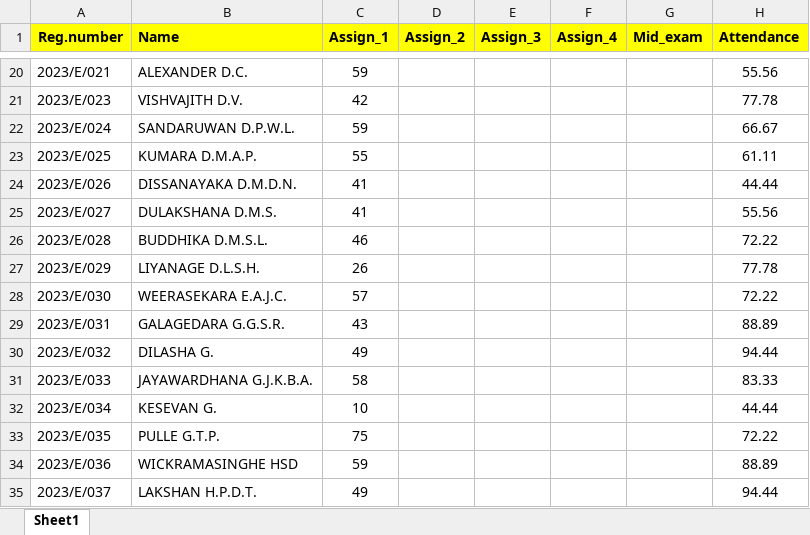
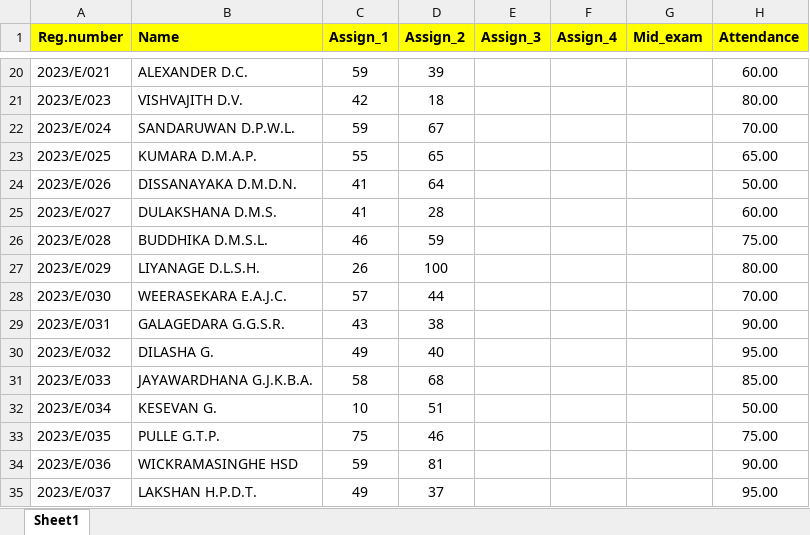
Before and after one commit to IDSFoE/MC3020_Attendance, an Excel workbook: MC3020_2025.xlsx, sheet Sheet1, drawn as a sheet; only a part is shown, gaps mark what is left out; values as stored, in another font and other column widths than the file's, no borders; the diff covers the shown part only; the diff names each change by its address in the sheet, - before the commit and + after, or states it on an @@ line.

```diff
--- a/MC3020_2025.xlsx (sheet Sheet1)
+++ b/MC3020_2025.xlsx (sheet Sheet1)
-D20 (Assign_2): (empty)
+D20 (Assign_2): 39
-H20 (Attendance): 55.56
+H20 (Attendance): 60.00
-D21 (Assign_2): (empty)
+D21 (Assign_2): 18
-H21 (Attendance): 77.78
+H21 (Attendance): 80.00
-D22 (Assign_2): (empty)
+D22 (Assign_2): 67
-H22 (Attendance): 66.67
+H22 (Attendance): 70.00
-D23 (Assign_2): (empty)
+D23 (Assign_2): 65
-H23 (Attendance): 61.11
+H23 (Attendance): 65.00
-D24 (Assign_2): (empty)
+D24 (Assign_2): 64
-H24 (Attendance): 44.44
+H24 (Attendance): 50.00
-D25 (Assign_2): (empty)
+D25 (Assign_2): 28
-H25 (Attendance): 55.56
+H25 (Attendance): 60.00
-D26 (Assign_2): (empty)
+D26 (Assign_2): 59
-H26 (Attendance): 72.22
+H26 (Attendance): 75.00
-D27 (Assign_2): (empty)
+D27 (Assign_2): 100
-H27 (Attendance): 77.78
+H27 (Attendance): 80.00
-D28 (Assign_2): (empty)
+D28 (Assign_2): 44
-H28 (Attendance): 72.22
+H28 (Attendance): 70.00
-D29 (Assign_2): (empty)
+D29 (Assign_2): 38
-H29 (Attendance): 88.89
+H29 (Attendance): 90.00
-D30 (Assign_2): (empty)
+D30 (Assign_2): 40
-H30 (Attendance): 94.44
+H30 (Attendance): 95.00
-D31 (Assign_2): (empty)
+D31 (Assign_2): 68
-H31 (Attendance): 83.33
+H31 (Attendance): 85.00
-D32 (Assign_2): (empty)
+D32 (Assign_2): 51
-H32 (Attendance): 44.44
+H32 (Attendance): 50.00
-D33 (Assign_2): (empty)
+D33 (Assign_2): 46
-H33 (Attendance): 72.22
+H33 (Attendance): 75.00
-D34 (Assign_2): (empty)
+D34 (Assign_2): 81
-H34 (Attendance): 88.89
+H34 (Attendance): 90.00
-D35 (Assign_2): (empty)
+D35 (Assign_2): 37
-H35 (Attendance): 94.44
+H35 (Attendance): 95.00
```
Also changed, not shown: 2 added rows and 372 edited cells elsewhere in this sheet.
